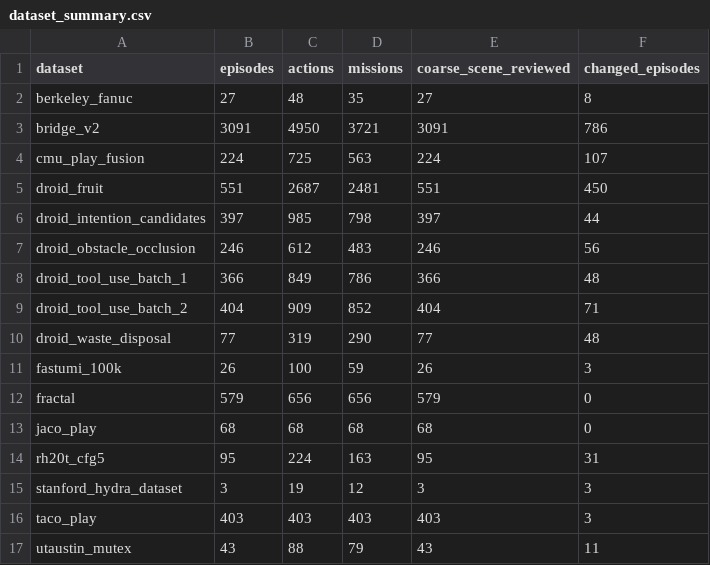
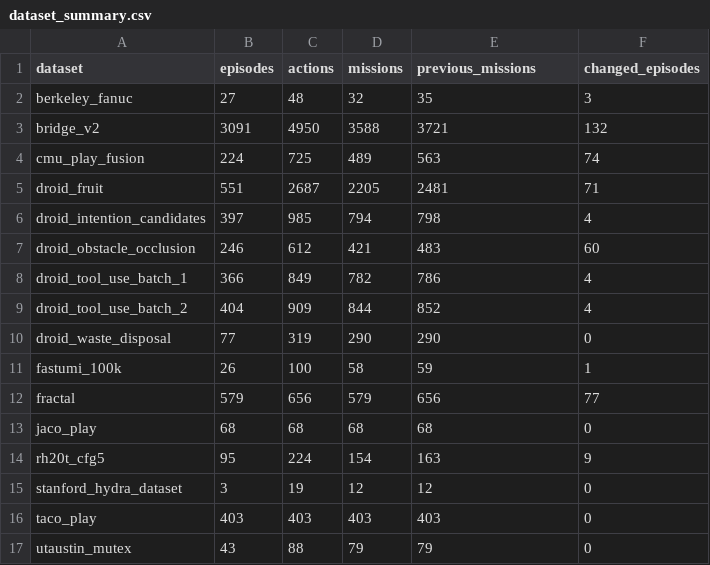
Before and after one commit to Leroieternel/leroieternel.github.io, a CSV file: intention-current-6600/dataset_summary.csv, drawn as a sheet.

Commit message:
Merge 651 over-segmented missions while preserving atomic annotations

```diff
--- a/intention-current-6600/dataset_summary.csv
+++ b/intention-current-6600/dataset_summary.csv
@@ -1,17 +1,17 @@
-dataset,episodes,actions,missions,coarse_scene_reviewed,changed_episodes
-berkeley_fanuc,27,48,35,27,8
-bridge_v2,3091,4950,3721,3091,786
-cmu_play_fusion,224,725,563,224,107
-droid_fruit,551,2687,2481,551,450
-droid_intention_candidates,397,985,798,397,44
-droid_obstacle_occlusion,246,612,483,246,56
-droid_tool_use_batch_1,366,849,786,366,48
-droid_tool_use_batch_2,404,909,852,404,71
-droid_waste_disposal,77,319,290,77,48
-fastumi_100k,26,100,59,26,3
-fractal,579,656,656,579,0
+dataset,episodes,actions,missions,previous_missions,changed_episodes
+berkeley_fanuc,27,48,32,35,3
+bridge_v2,3091,4950,3588,3721,132
+cmu_play_fusion,224,725,489,563,74
+droid_fruit,551,2687,2205,2481,71
+droid_intention_candidates,397,985,794,798,4
+droid_obstacle_occlusion,246,612,421,483,60
+droid_tool_use_batch_1,366,849,782,786,4
+droid_tool_use_batch_2,404,909,844,852,4
+droid_waste_disposal,77,319,290,290,0
+fastumi_100k,26,100,58,59,1
+fractal,579,656,579,656,77
 jaco_play,68,68,68,68,0
-rh20t_cfg5,95,224,163,95,31
-stanford_hydra_dataset,3,19,12,3,3
-taco_play,403,403,403,403,3
-utaustin_mutex,43,88,79,43,11
+rh20t_cfg5,95,224,154,163,9
+stanford_hydra_dataset,3,19,12,12,0
+taco_play,403,403,403,403,0
+utaustin_mutex,43,88,79,79,0
```
Also changed, not shown: 48 other files.
